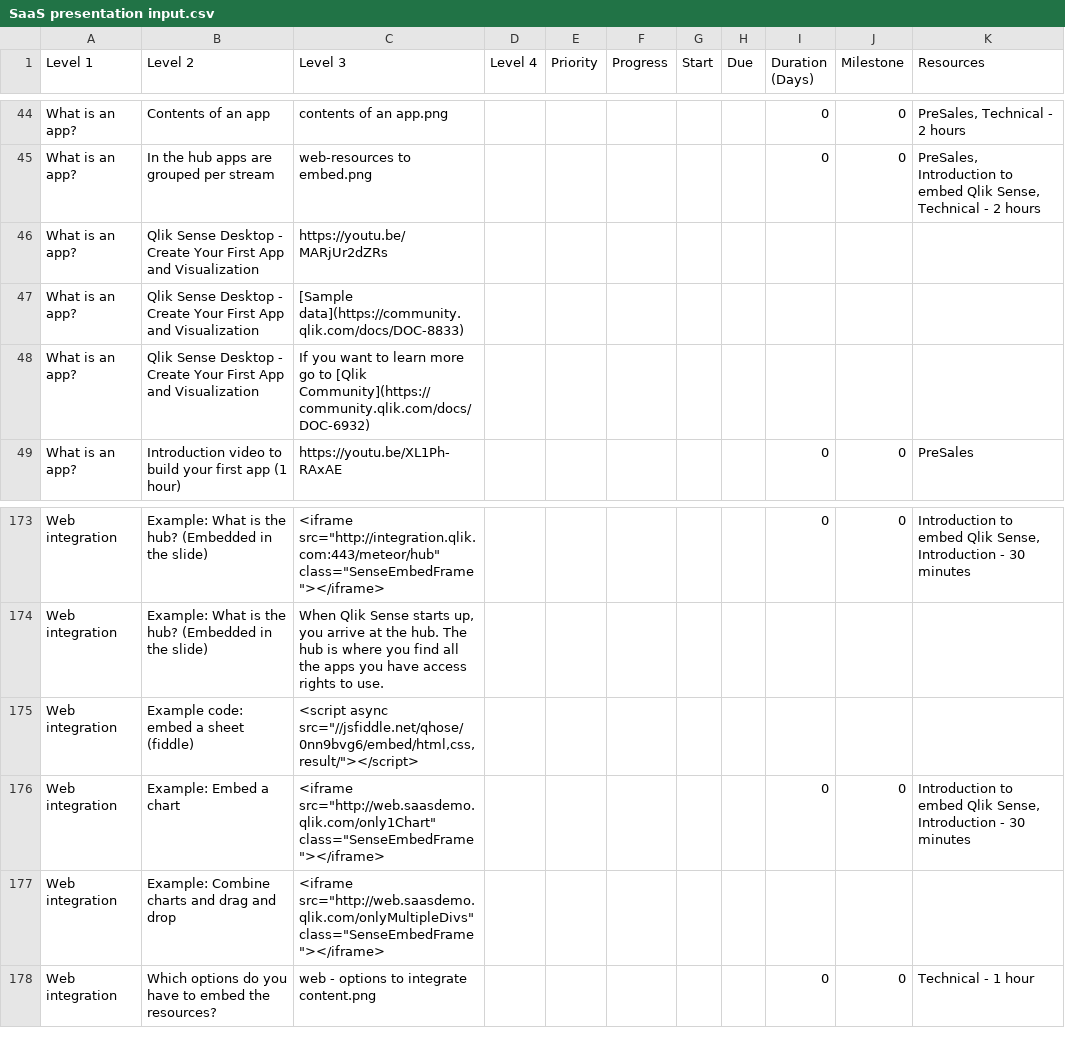
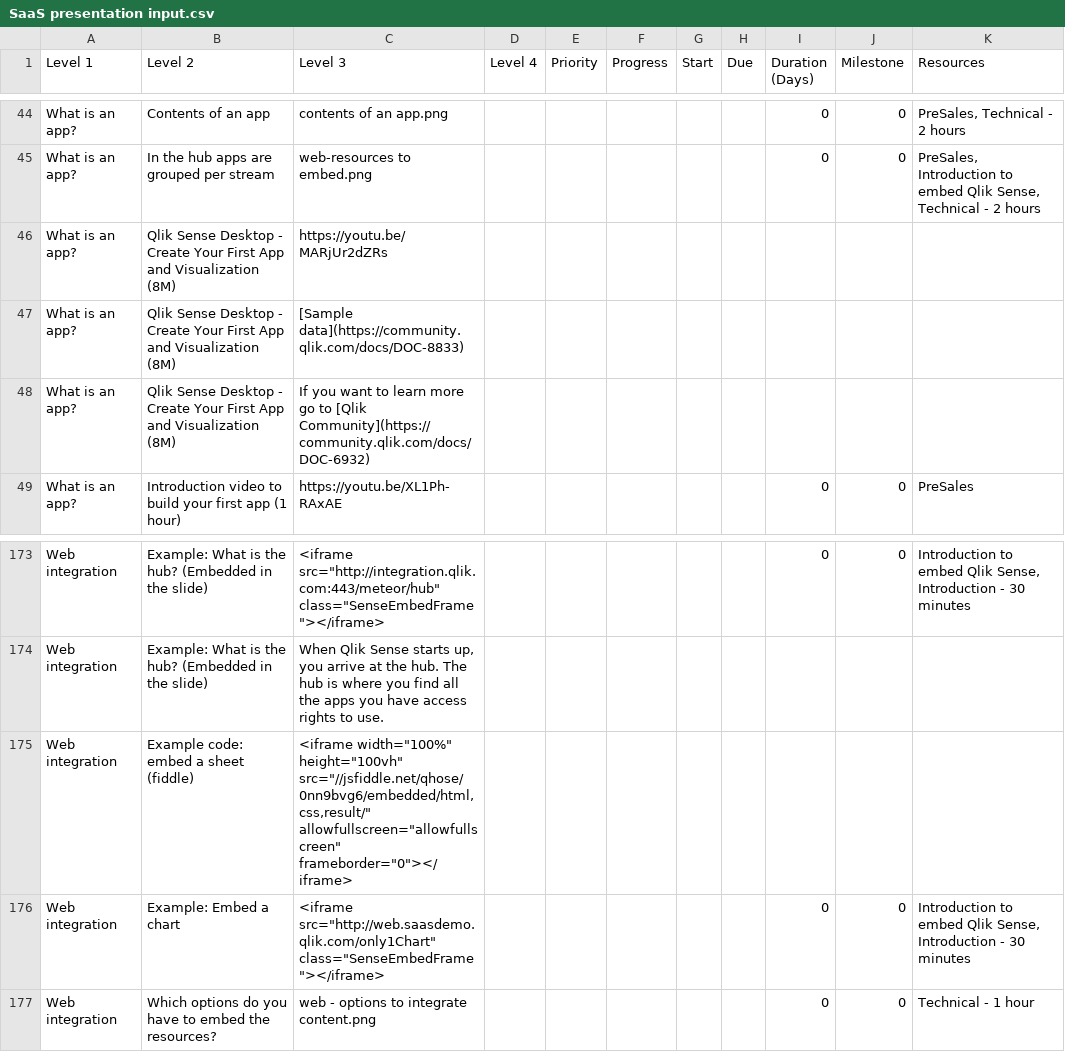
Before and after one commit to QHose/QRSMeteor, a CSV file: Sense Demo materials/SaaS presentation input.csv, drawn as a sheet; only a part is shown, gaps mark what is left out; the diff names each change by its address in the sheet, - before the commit and + after, or states it on an @@ line.

Commit message:
csv

```diff
--- a/Sense Demo materials/SaaS presentation input.csv
+++ b/Sense Demo materials/SaaS presentation input.csv
-B46:B48 (Level 2): …and Visualization
+B46:B48 (Level 2): …and Visualization (8M)
-C175 (Level 3): <script async src="//jsfiddle.net/qhose/0nn9bvg6/embed/html,css,result/"></script>
+C175 (Level 3): <iframe width="100%" height="100vh" src="//jsfiddle.net/qhose/0nn9bvg6/embedded/html,css,result/" allowfullscreen="allowfullscreen" frameborder="0"></iframe>
-row 177: Web integration | Example: Combine charts and drag and drop | <iframe src="http://web.saasdemo.qlik.com/onlyMultipleDivs" class="SenseEmbedFrame"></iframe>
```
